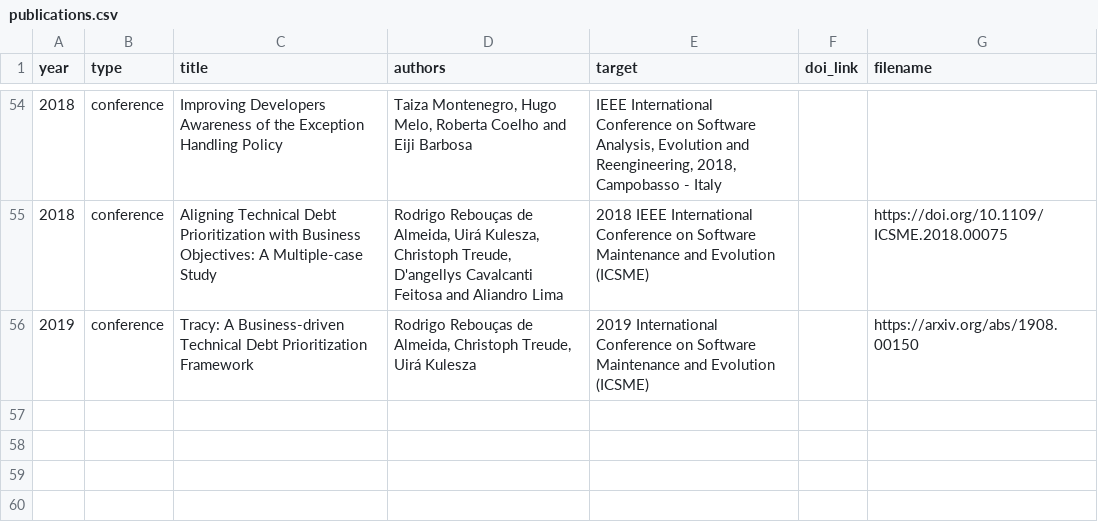
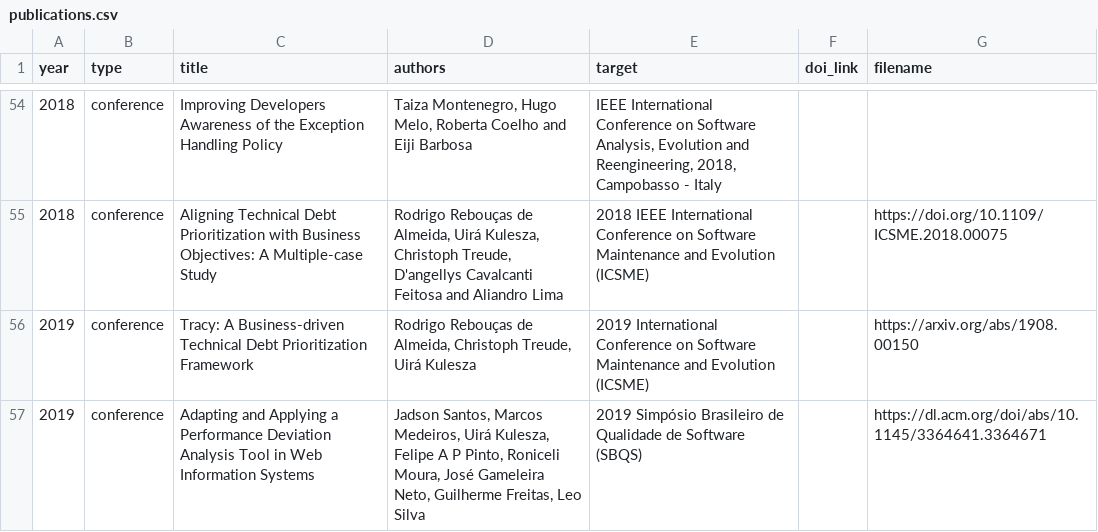
Before and after one commit to caseufrn/caseufrn.github.io, a CSV file: _data/publications.csv, drawn as a sheet; only a part is shown, gaps mark what is left out; the diff names each change by its address in the sheet, - before the commit and + after, or states it on an @@ line.

Commit message:
update publications
Signed-off-by: Jadson <jadsonjs@gmail.com>

```diff
--- a/_data/publications.csv
+++ b/_data/publications.csv
+row 57: 2019 | conference | Adapting and Applying a Performance Deviation Analysis Tool in Web Information Systems | Jadson Santos, Marcos Medeiros, Uirá Kulesza, Felipe A P Pinto, Roniceli Moura, José Gameleira Neto, Guilherme Freitas, Leo Silva | 2019 Simpósio Brasileiro de Qualidade de Software (SBQS) |  | https://dl.acm.org/doi/abs/10.1145/3364641.3364671
```
